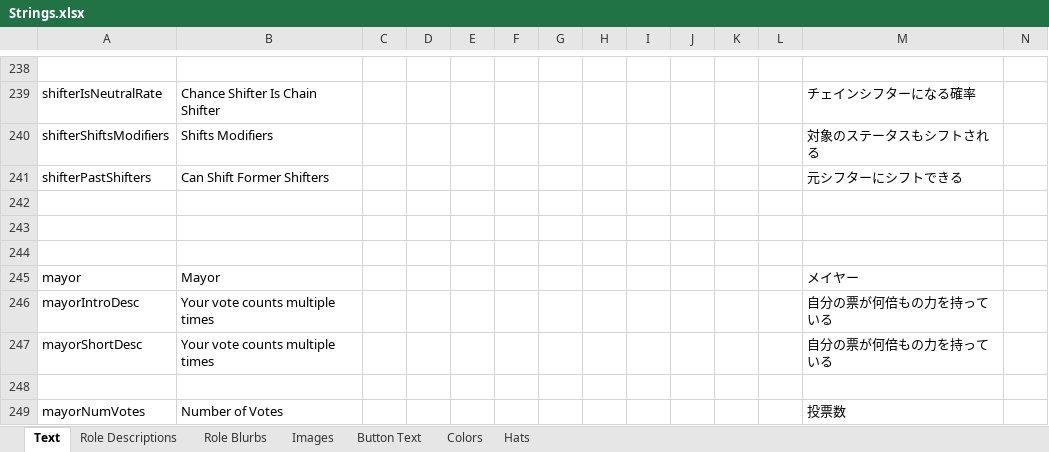
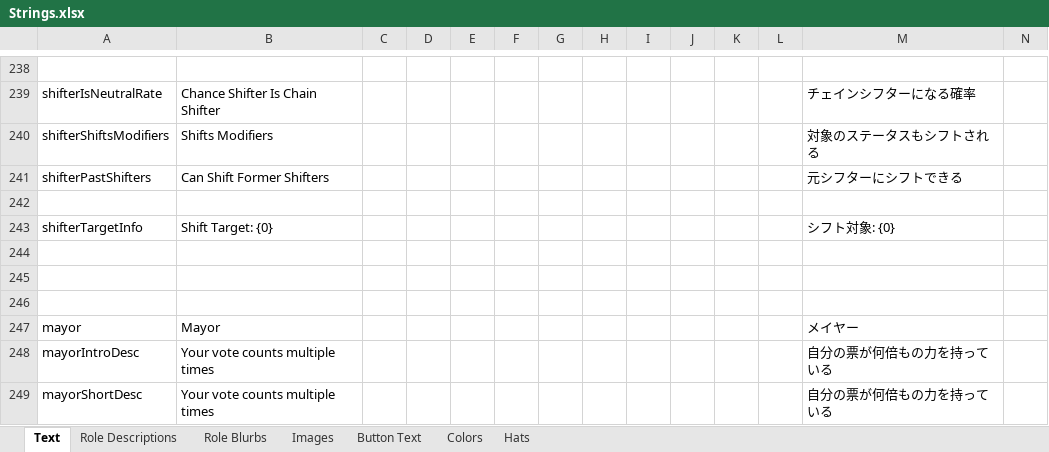
Before and after one commit to yukinogatari/TheOtherRoles-GM, an Excel workbook: Strings.xlsx, sheet Text, drawn as a sheet; only a part is shown, gaps mark what is left out; the shorter side is filled out with more unchanged rows; values as stored, in another font and other column widths than the file's, no borders; rows hold the shown columns only; the diff names each change by its address in the sheet, - before the commit and + after, or states it on an @@ line.

Commit message:
bugfixes, v3.3.1
* only show lover hearts in meetings during discussion/voting time
* properly make adaptive skins transparent
* display the current shifter's target on the meeting menu

```diff
--- a/Strings.xlsx (sheet Text)
+++ b/Strings.xlsx (sheet Text)
+row 243: shifterTargetInfo | Shift Target: {0} |  |  |  |  |  |  |  |  |  |  | シフト対象: {0}
+row 244: (empty)
```
Also changed, not shown: 6 other files.
